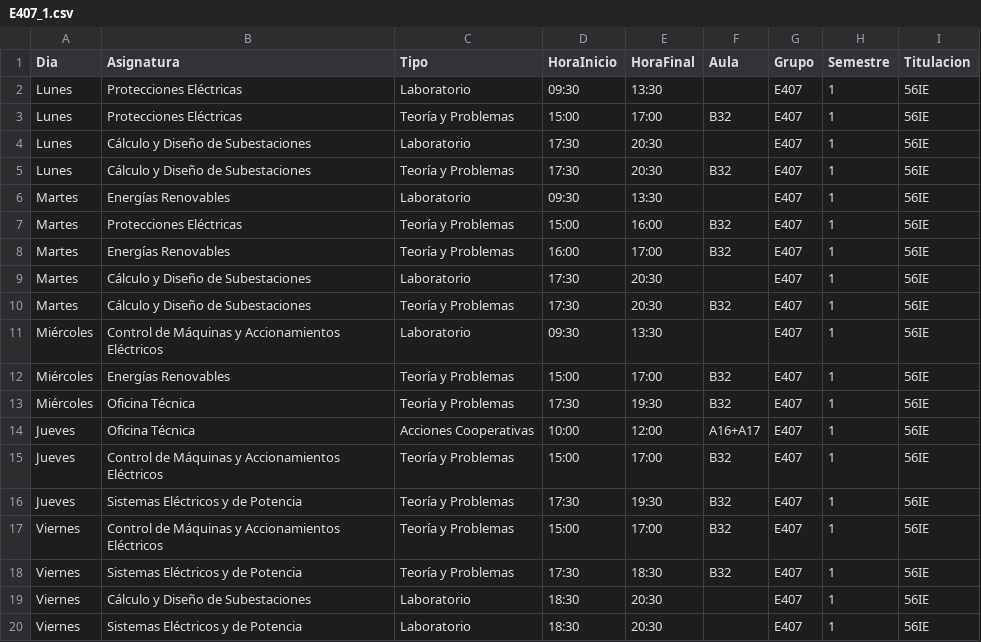
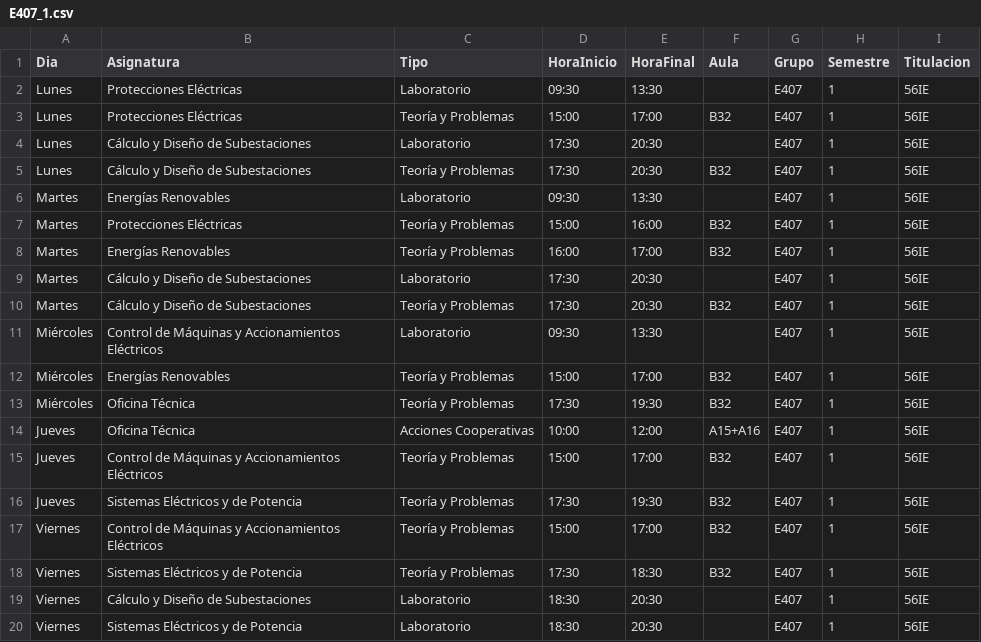
Before and after one commit to SOA-ETSIDI/horarios, a CSV file: csv/E407_1.csv, drawn as a sheet.

Commit message:
Actualiza horarios y aulas

```diff
--- a/csv/E407_1.csv
+++ b/csv/E407_1.csv
@@ -13,3 +13,3 @@
 "Miércoles";"Oficina Técnica";"Teoría y Problemas";"17:30";"19:30";"B32";"E407";1;"56IE"
-"Jueves";"Oficina Técnica";"Acciones Cooperativas";"10:00";"12:00";"A16+A17";"E407";1;"56IE"
+"Jueves";"Oficina Técnica";"Acciones Cooperativas";"10:00";"12:00";"A15+A16";"E407";1;"56IE"
 "Jueves";"Control de Máquinas y Accionamientos Eléctricos";"Teoría y Problemas";"15:00";"17:00";"B32";"E407";1;"56IE"
```
Also changed, not shown: 2 other files.
